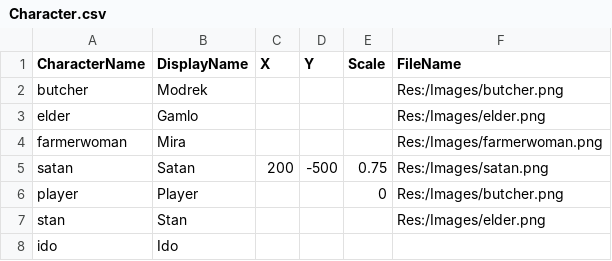
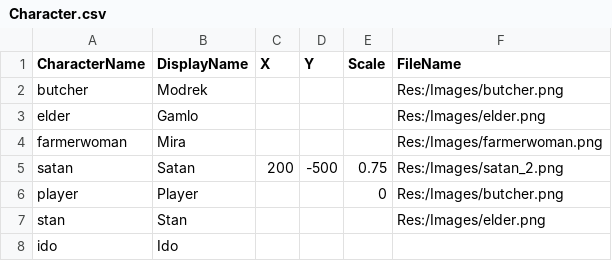
Before and after one commit to CPlusPlus129/Project-Uppies, a CSV file: Cook Project/Assets/Res_Local/Global/Tables/Character.csv, drawn as a sheet.

```diff
--- a/Cook Project/Assets/Res_Local/Global/Tables/Character.csv
+++ b/Cook Project/Assets/Res_Local/Global/Tables/Character.csv
@@ -4,3 +4,3 @@ elder,Gamlo,,,,Res:/Images/elder.png
 farmerwoman,Mira,,,,Res:/Images/farmerwoman.png
-satan,Satan,200,-500,0.75,Res:/Images/satan.png
+satan,Satan,200,-500,0.75,Res:/Images/satan_2.png
 player,Player,,,0,Res:/Images/butcher.png
```
Also changed, not shown: 6 other files.
